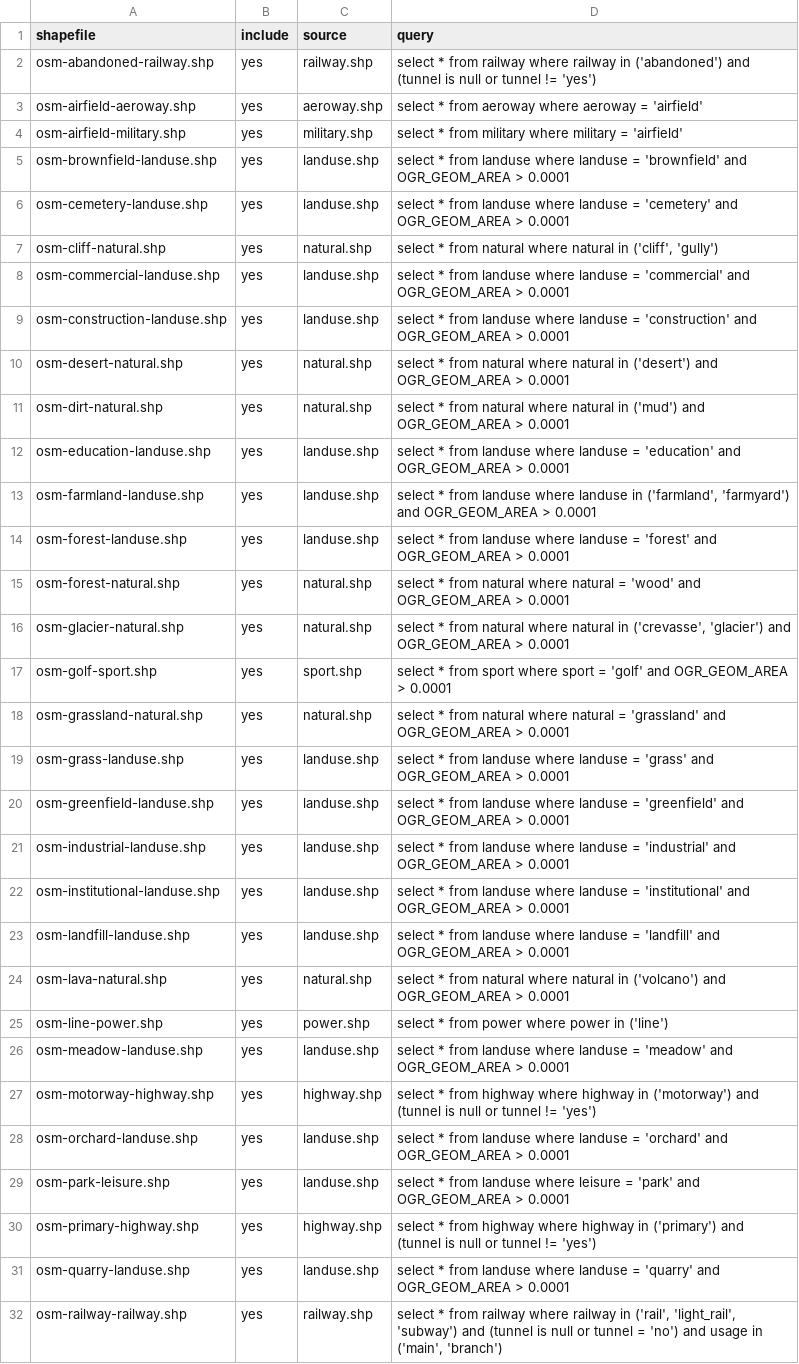
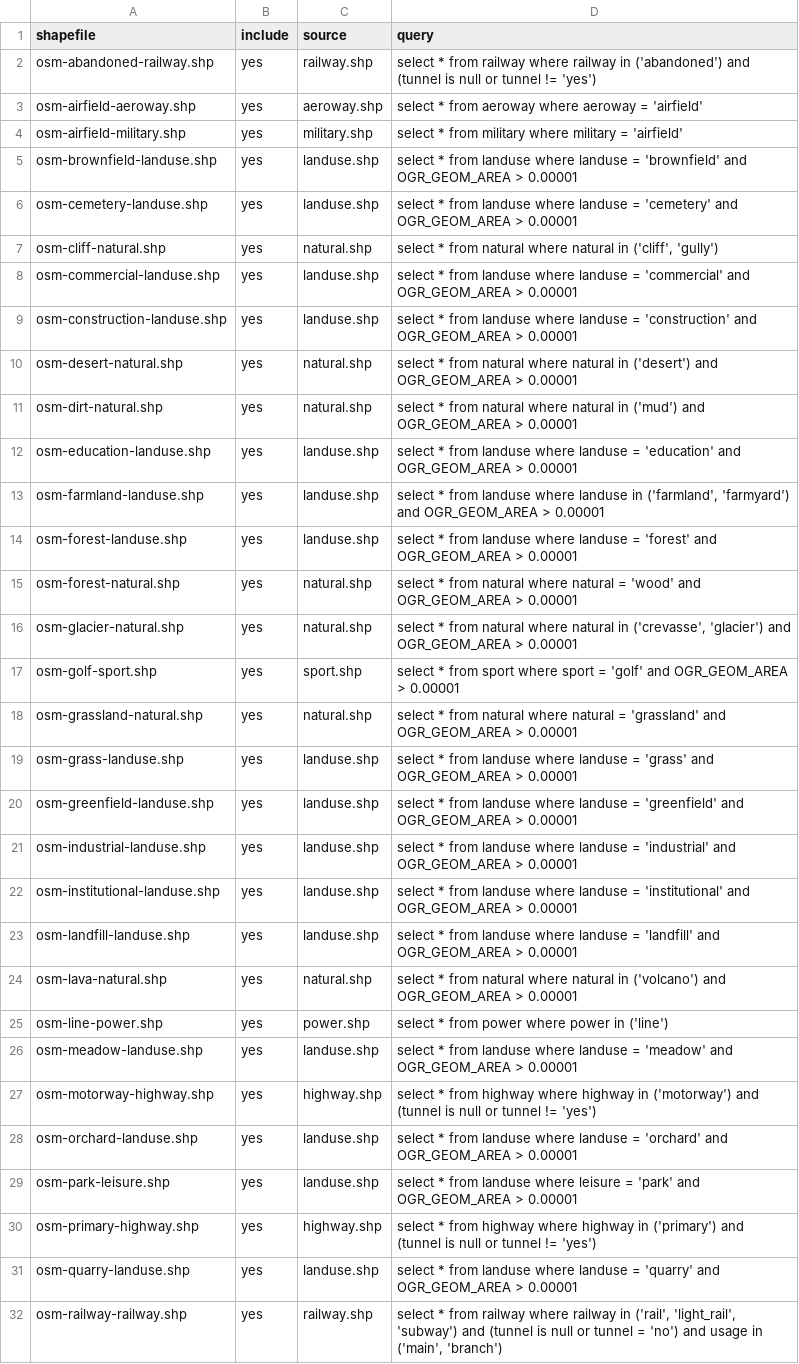
Before and after one commit to davidmegginson/fgfs-scenery-build, a CSV file: config/osm-extracts.csv, drawn as a sheet; only a part is shown; the diff covers the shown part only; the diff names each change by its address in the sheet, - before the commit and + after, or states it on an @@ line.

Commit message:
checkpoint

```diff
--- a/config/osm-extracts.csv
+++ b/config/osm-extracts.csv
-D5 (query): …OGR_GEOM_AREA > 0.0001
+D5 (query): …OGR_GEOM_AREA > 0.00001
-D6 (query): …OGR_GEOM_AREA > 0.0001
+D6 (query): …OGR_GEOM_AREA > 0.00001
-D8 (query): …OGR_GEOM_AREA > 0.0001
+D8 (query): …OGR_GEOM_AREA > 0.00001
-D9 (query): …OGR_GEOM_AREA > 0.0001
+D9 (query): …OGR_GEOM_AREA > 0.00001
-D10 (query): …OGR_GEOM_AREA > 0.0001
+D10 (query): …OGR_GEOM_AREA > 0.00001
-D11 (query): …OGR_GEOM_AREA > 0.0001
+D11 (query): …OGR_GEOM_AREA > 0.00001
-D12 (query): …OGR_GEOM_AREA > 0.0001
+D12 (query): …OGR_GEOM_AREA > 0.00001
-D13 (query): …OGR_GEOM_AREA > 0.0001
+D13 (query): …OGR_GEOM_AREA > 0.00001
-D14 (query): …OGR_GEOM_AREA > 0.0001
+D14 (query): …OGR_GEOM_AREA > 0.00001
-D15 (query): …OGR_GEOM_AREA > 0.0001
+D15 (query): …OGR_GEOM_AREA > 0.00001
-D16 (query): …OGR_GEOM_AREA > 0.0001
+D16 (query): …OGR_GEOM_AREA > 0.00001
-D17 (query): …OGR_GEOM_AREA > 0.0001
+D17 (query): …OGR_GEOM_AREA > 0.00001
-D18 (query): …OGR_GEOM_AREA > 0.0001
+D18 (query): …OGR_GEOM_AREA > 0.00001
-D19 (query): …OGR_GEOM_AREA > 0.0001
+D19 (query): …OGR_GEOM_AREA > 0.00001
-D20 (query): …OGR_GEOM_AREA > 0.0001
+D20 (query): …OGR_GEOM_AREA > 0.00001
-D21 (query): …OGR_GEOM_AREA > 0.0001
+D21 (query): …OGR_GEOM_AREA > 0.00001
-D22 (query): …OGR_GEOM_AREA > 0.0001
+D22 (query): …OGR_GEOM_AREA > 0.00001
-D23 (query): …OGR_GEOM_AREA > 0.0001
+D23 (query): …OGR_GEOM_AREA > 0.00001
-D24 (query): …OGR_GEOM_AREA > 0.0001
+D24 (query): …OGR_GEOM_AREA > 0.00001
-D26 (query): …OGR_GEOM_AREA > 0.0001
+D26 (query): …OGR_GEOM_AREA > 0.00001
-D28 (query): …OGR_GEOM_AREA > 0.0001
+D28 (query): …OGR_GEOM_AREA > 0.00001
-D29 (query): …OGR_GEOM_AREA > 0.0001
+D29 (query): …OGR_GEOM_AREA > 0.00001
-D31 (query): …OGR_GEOM_AREA > 0.0001
+D31 (query): …OGR_GEOM_AREA > 0.00001
```
Also changed, not shown: 1 added row and 10 edited cells elsewhere in this file.
